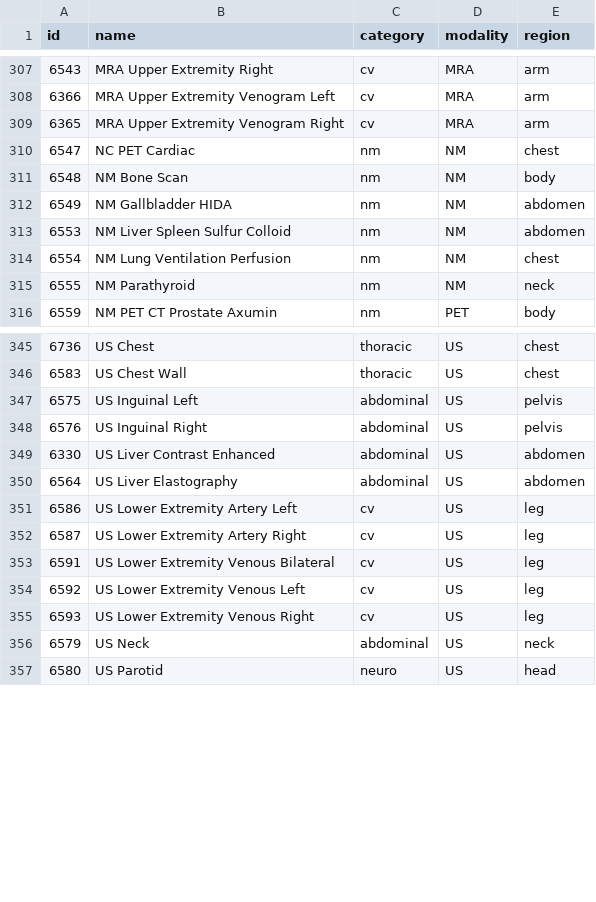
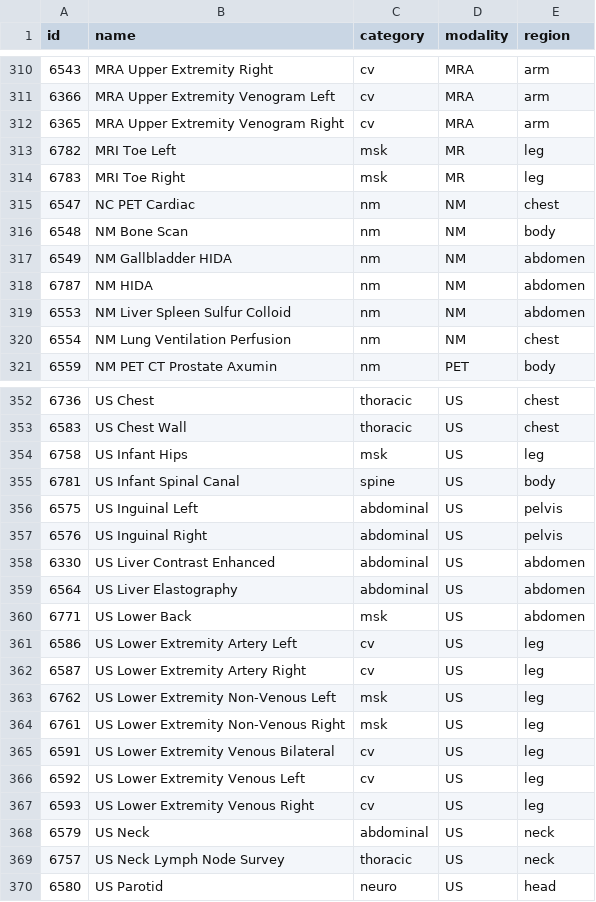
Before and after one commit to talkasab/fu_rec_helper, a CSV file: data/recommendables.csv, drawn as a sheet; only a part is shown, gaps mark what is left out; the diff covers the shown part only.

```diff
--- a/data/recommendables.csv
+++ b/data/recommendables.csv
@@ -309,2 +312,4 @@
 6365,MRA Upper Extremity Venogram Right,cv,MRA,arm
+6782,MRI Toe Left,msk,MR,leg
+6783,MRI Toe Right,msk,MR,leg
 6547,NC PET Cardiac,nm,NM,chest
@@ -312,5 +317,5 @@
 6549,NM Gallbladder HIDA,nm,NM,abdomen
+6787,NM HIDA,nm,NM,abdomen
 6553,NM Liver Spleen Sulfur Colloid,nm,NM,abdomen
 6554,NM Lung Ventilation Perfusion,nm,NM,chest
-6555,NM Parathyroid,nm,NM,neck
 6559,NM PET CT Prostate Axumin,nm,PET,body
@@ -346,2 +353,4 @@
 6583,US Chest Wall,thoracic,US,chest
+6758,US Infant Hips,msk,US,leg
+6781,US Infant Spinal Canal,spine,US,body
 6575,US Inguinal Left,abdominal,US,pelvis
@@ -350,4 +359,7 @@
 6564,US Liver Elastography,abdominal,US,abdomen
+6771,US Lower Back,msk,US,abdomen
 6586,US Lower Extremity Artery Left,cv,US,leg
 6587,US Lower Extremity Artery Right,cv,US,leg
+6762,US Lower Extremity Non-Venous Left,msk,US,leg
+6761,US Lower Extremity Non-Venous Right,msk,US,leg
 6591,US Lower Extremity Venous Bilateral,cv,US,leg
@@ -356,2 +368,3 @@
 6579,US Neck,abdominal,US,neck
+6757,US Neck Lymph Node Survey,thoracic,US,neck
 6580,US Parotid,neuro,US,head
```
Also changed, not shown: 15 added rows, 10 moved rows and 6 edited cells elsewhere in this file, data/modality_mappings.csv, data/report_code_info.csv, 15 other files.
